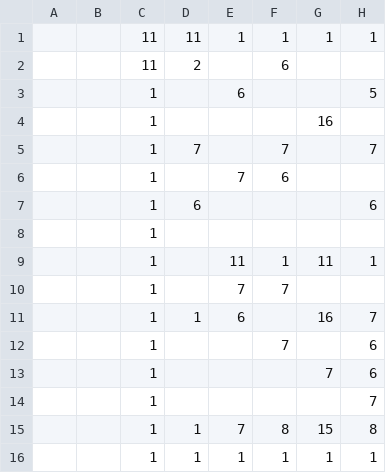
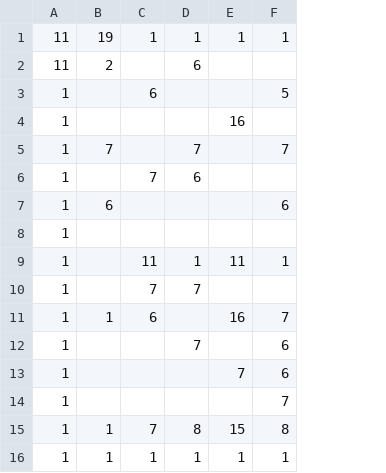
Before and after one commit to Nishijima-Shunji/HEW2025, a CSV file: HEWGame/HEWGame/Data/MAP_STAGE4.csv, drawn as a sheet; only a part is shown; removed rows and columns are numbered as before the commit, all else as after; the diff names each change by its address in the sheet, - before the commit and + after, or states it on an @@ line.

```diff
--- a/HEWGame/HEWGame/Data/MAP_STAGE4.csv
+++ b/HEWGame/HEWGame/Data/MAP_STAGE4.csv
-column A, empty
-column B, empty
-B1: 11
+B1: 19
```
Also changed, not shown: HEWGame/HEWGame/Data/MAP_STAGE2.csv, 3 other files.
